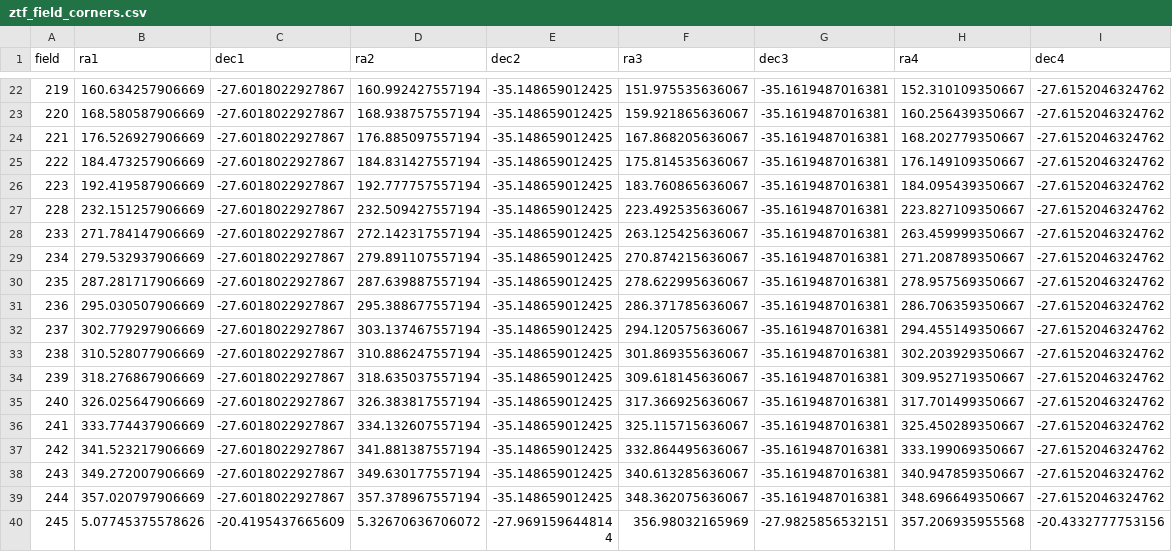
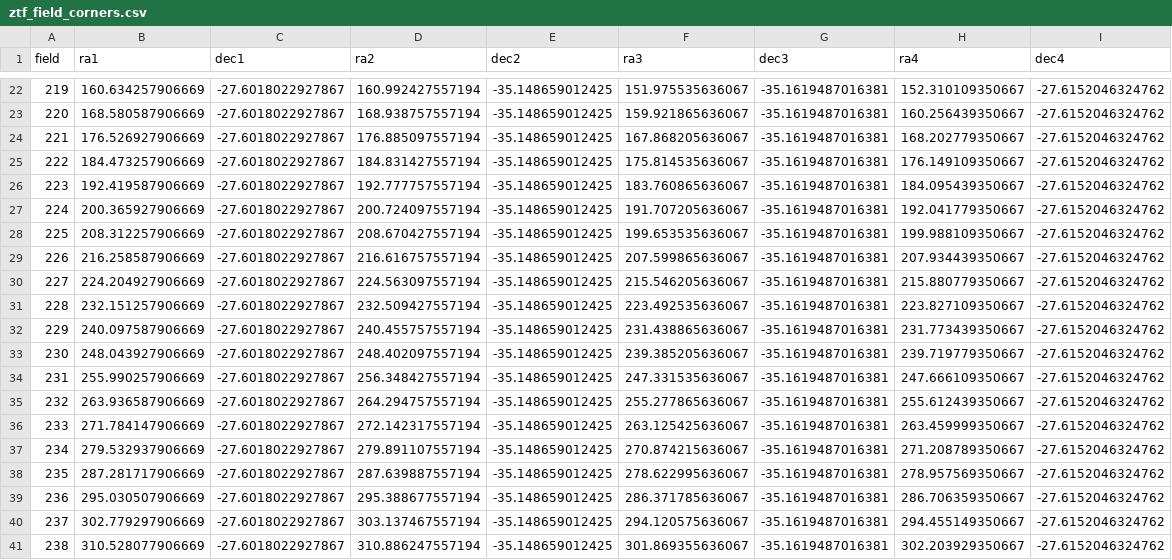
Before and after one commit to ZwickyTransientFacility/ztf_information, a CSV file: field_grid/ztf_field_corners.csv, drawn as a sheet; only a part is shown, gaps mark what is left out; the shorter side is filled out with more unchanged rows.

Commit message:
add additional field corners

```diff
--- a/field_grid/ztf_field_corners.csv
+++ b/field_grid/ztf_field_corners.csv
@@ -26,3 +26,11 @@ field,ra1,dec1,ra2,dec2,ra3,dec3,ra4,dec4
 223,192.419587906669,-27.6018022927867,192.777757557194,-35.148659012425,183.760865636067,-35.1619487016381,184.095439350667,-27.6152046324762
+224,200.365927906669,-27.6018022927867,200.724097557194,-35.148659012425,191.707205636067,-35.1619487016381,192.041779350667,-27.6152046324762
+225,208.312257906669,-27.6018022927867,208.670427557194,-35.148659012425,199.653535636067,-35.1619487016381,199.988109350667,-27.6152046324762
+226,216.258587906669,-27.6018022927867,216.616757557194,-35.148659012425,207.599865636067,-35.1619487016381,207.934439350667,-27.6152046324762
+227,224.204927906669,-27.6018022927867,224.563097557194,-35.148659012425,215.546205636067,-35.1619487016381,215.880779350667,-27.6152046324762
 228,232.151257906669,-27.6018022927867,232.509427557194,-35.148659012425,223.492535636067,-35.1619487016381,223.827109350667,-27.6152046324762
+229,240.097587906669,-27.6018022927867,240.455757557194,-35.148659012425,231.438865636067,-35.1619487016381,231.773439350667,-27.6152046324762
+230,248.043927906669,-27.6018022927867,248.402097557194,-35.148659012425,239.385205636067,-35.1619487016381,239.719779350667,-27.6152046324762
+231,255.990257906669,-27.6018022927867,256.348427557194,-35.148659012425,247.331535636067,-35.1619487016381,247.666109350667,-27.6152046324762
+232,263.936587906669,-27.6018022927867,264.294757557194,-35.148659012425,255.277865636067,-35.1619487016381,255.612439350667,-27.6152046324762
 233,271.784147906669,-27.6018022927867,272.142317557194,-35.148659012425,263.125425636067,-35.1619487016381,263.459999350667,-27.6152046324762
```
